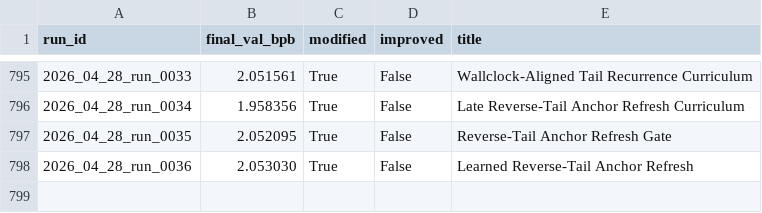
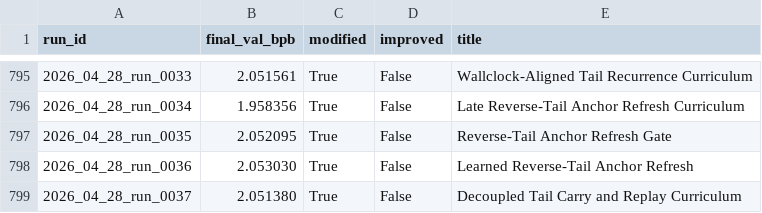
Before and after one commit to frido22/low_vram_institute, a CSV file: output/reports/history.csv, drawn as a sheet; only a part is shown, gaps mark what is left out; the diff names each change by its address in the sheet, - before the commit and + after, or states it on an @@ line.

```diff
--- a/output/reports/history.csv
+++ b/output/reports/history.csv
+row 799: 2026_04_28_run_0037 | 2.051380 | True | False | Decoupled Tail Carry and Replay Curriculum
```
Also changed, not shown: 9 other files.
